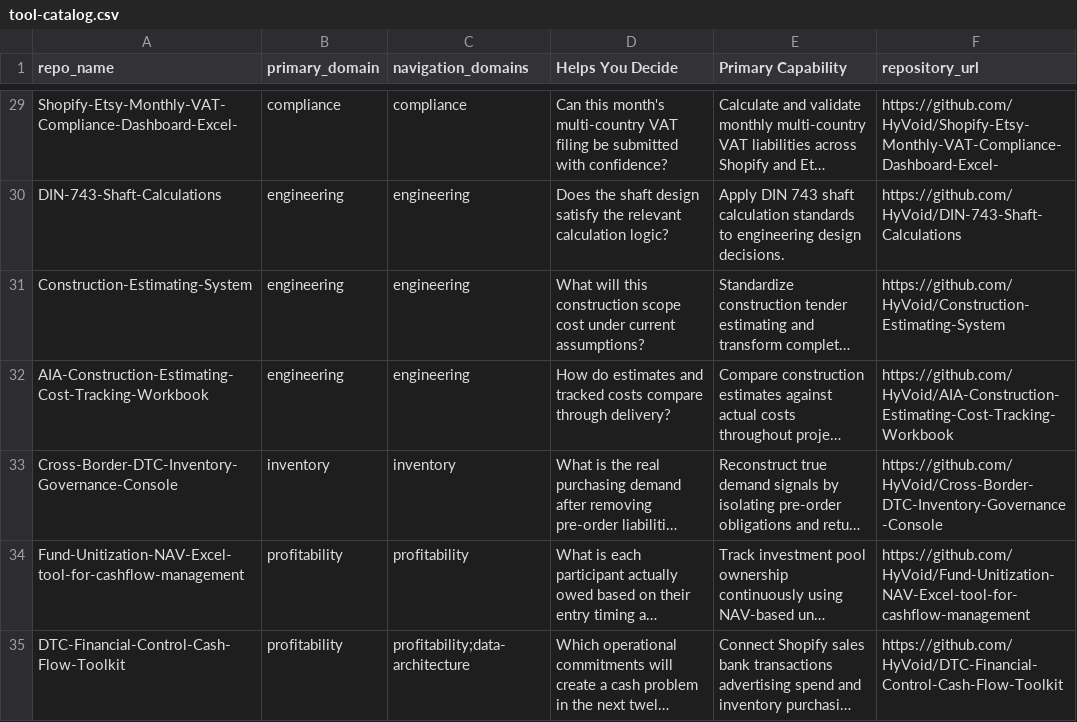
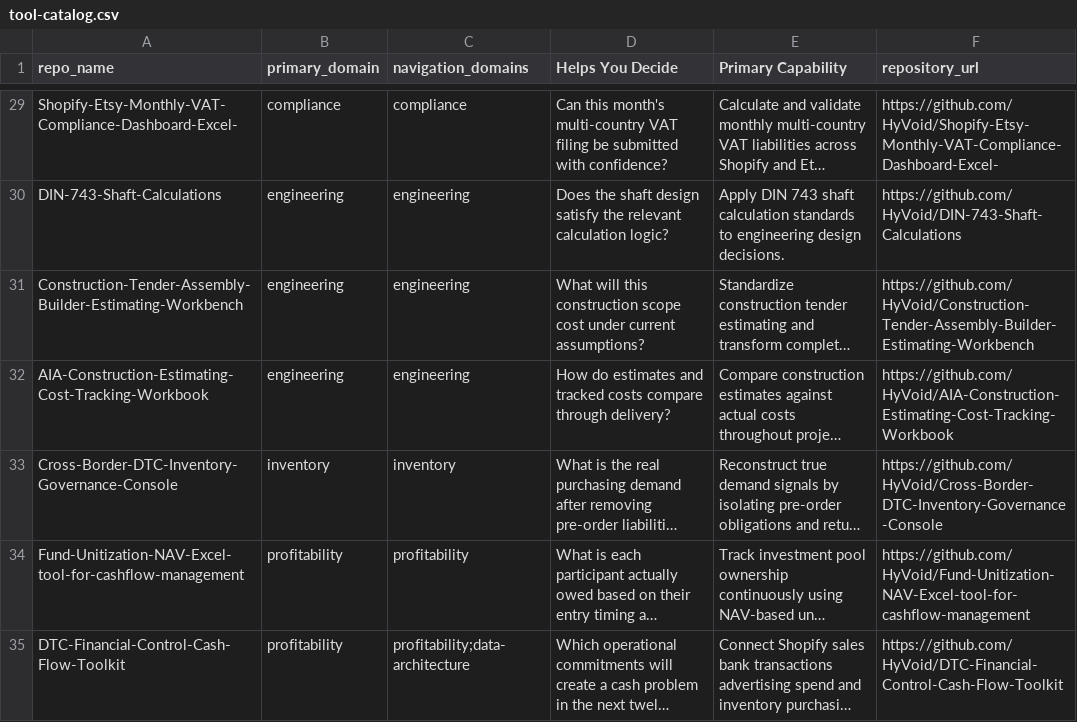
Before and after one commit to HyVoid/business-decision-toolbox, a CSV file: catalog/tool-catalog.csv, drawn as a sheet; only a part is shown, gaps mark what is left out; long unchanged cells end in …; the diff covers the shown part only; the diff names each change by its address in the sheet, - before the commit and + after, or states it on an @@ line.

Commit message:
Add files via upload

```diff
--- a/catalog/tool-catalog.csv
+++ b/catalog/tool-catalog.csv
-A31 (repo_name): Construction-Estimating-System
+A31 (repo_name): Construction-Tender-Assembly-Builder-Estimating-Workbench
-F31 (repository_url): https://github.com/HyVoid/Construction-Estimating-System
+F31 (repository_url): https://github.com/HyVoid/Construction-Tender-Assembly-Builder-Estimating-Workbench
```
Also changed, not shown: 3 added rows and 2 edited cells elsewhere in this file.
